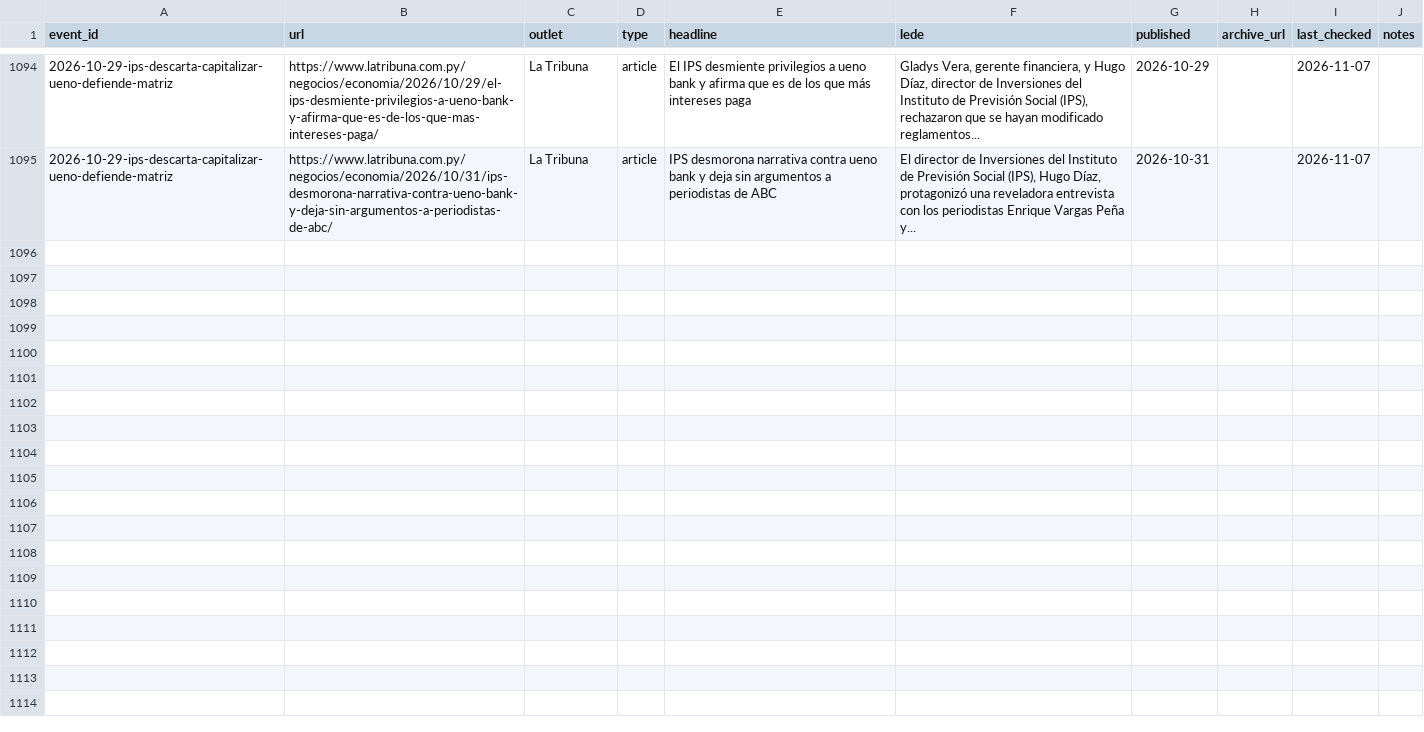
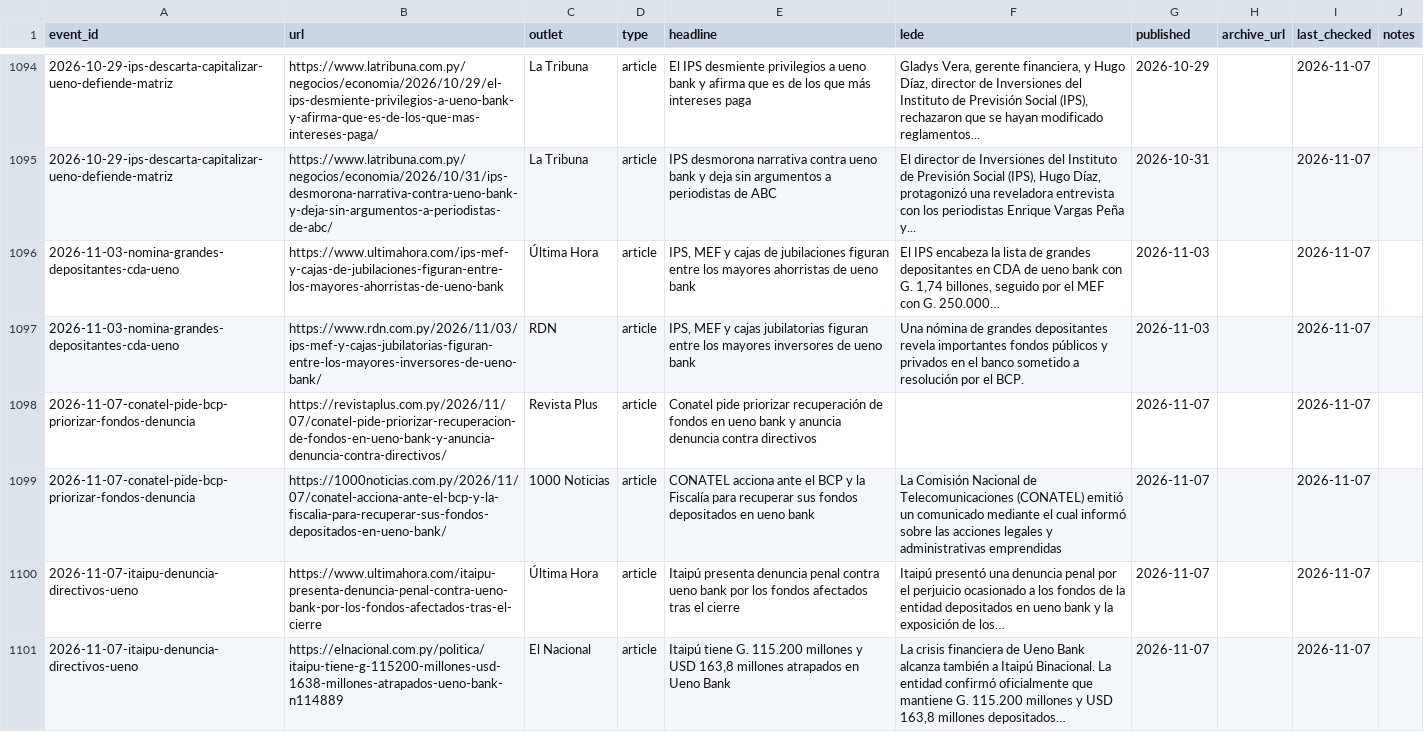
Before and after one commit to neocuella/caso-ueno, a CSV file: data/sources.csv, drawn as a sheet; only a part is shown, gaps mark what is left out; the diff covers the shown part only; the diff names each change by its address in the sheet, - before the commit and + after, or states it on an @@ line.

Commit message:
Agrega la nómina de grandes depositantes en CDA de ueno y el pedido de Conatel al BCP; suma fuentes a las entradas de Itaipú, Petropar y fondos públicos en dólares

```diff
--- a/data/sources.csv
+++ b/data/sources.csv
+row 1096: 2026-11-03-nomina-grandes-depositantes-cda-ueno | https://www.ultimahora.com/ips-mef-y-cajas-de-jubilaciones-figuran-entre-los-mayores-ahorristas-de-ueno-bank | Última Hora | article | IPS, MEF y cajas de jubilaciones figuran entre los mayores ahorristas de ueno bank | El IPS encabeza la lista de grandes depositantes en CDA de ueno bank con G. 1,74 billones, seguido por el MEF con G. 250.000… | 2026-11-03 |  | 2026-11-07
+row 1097: 2026-11-03-nomina-grandes-depositantes-cda-ueno | https://www.rdn.com.py/2026/11/03/ips-mef-y-cajas-jubilatorias-figuran-entre-los-mayores-inversores-de-ueno-bank/ | RDN | article | IPS, MEF y cajas jubilatorias figuran entre los mayores inversores de ueno bank | Una nómina de grandes depositantes revela importantes fondos públicos y privados en el banco sometido a resolución por el BCP. | 2026-11-03 |  | 2026-11-07
+row 1098: 2026-11-07-conatel-pide-bcp-priorizar-fondos-denuncia | https://revistaplus.com.py/2026/11/07/conatel-pide-priorizar-recuperacion-de-fondos-en-ueno-bank-y-anuncia-denuncia-contra-directivos/ | Revista Plus | article | Conatel pide priorizar recuperación de fondos en ueno bank y anuncia denuncia contra directivos |  | 2026-11-07 |  | 2026-11-07
+row 1099: 2026-11-07-conatel-pide-bcp-priorizar-fondos-denuncia | https://1000noticias.com.py/2026/11/07/conatel-acciona-ante-el-bcp-y-la-fiscalia-para-recuperar-sus-fondos-depositados-en-ueno-bank/ | 1000 Noticias | article | CONATEL acciona ante el BCP y la Fiscalía para recuperar sus fondos depositados en ueno bank | La Comisión Nacional de Telecomunicaciones (CONATEL) emitió un comunicado mediante el cual informó sobre las acciones legales y administrativas emprendidas | 2026-11-07 |  | 2026-11-07
+row 1100: 2026-11-07-itaipu-denuncia-directivos-ueno | https://www.ultimahora.com/itaipu-presenta-denuncia-penal-contra-ueno-bank-por-los-fondos-afectados-tras-el-cierre | Última Hora | article | Itaipú presenta denuncia penal contra ueno bank por los fondos afectados tras el cierre | Itaipú presentó una denuncia penal por el perjuicio ocasionado a los fondos de la entidad depositados en ueno bank y la exposición de los… | 2026-11-07 |  | 2026-11-07
+row 1101: 2026-11-07-itaipu-denuncia-directivos-ueno | https://elnacional.com.py/politica/itaipu-tiene-g-115200-millones-usd-1638-millones-atrapados-ueno-bank-n114889 | El Nacional | article | Itaipú tiene G. 115.200 millones y USD 163,8 millones atrapados en Ueno Bank | La crisis financiera de Ueno Bank alcanza también a Itaipú Binacional. La entidad confirmó oficialmente que mantiene G. 115.200 millones y USD 163,8 millones depositados… | 2026-11-07 |  | 2026-11-07
```
Also changed, not shown: 5 added rows elsewhere in this file, data/events.csv, data/mentions.csv, 1 other file.
